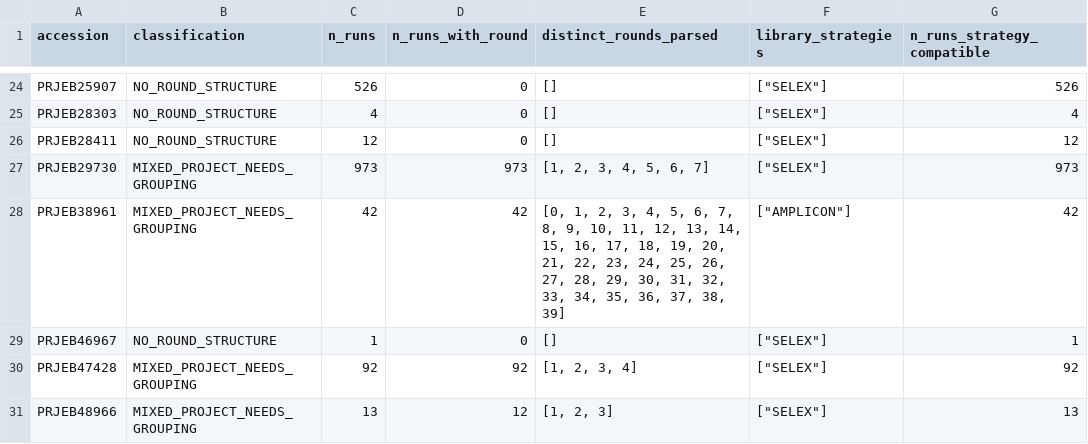
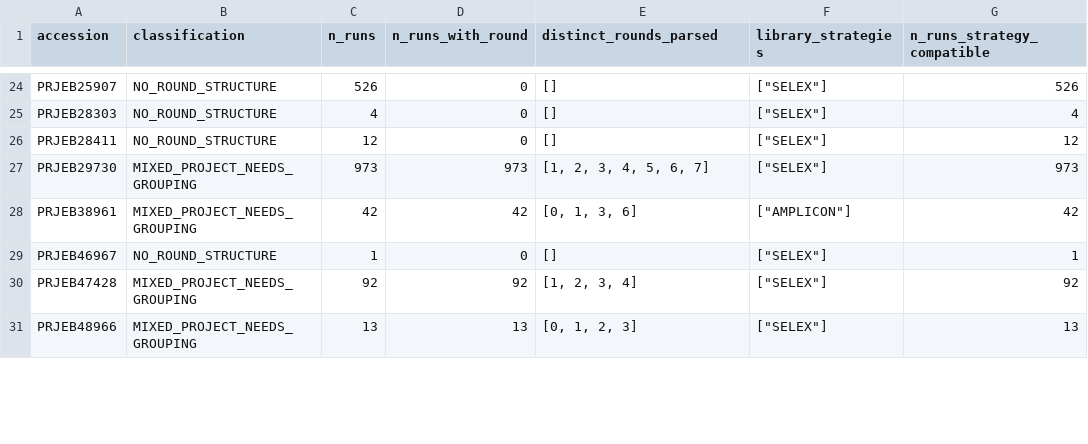
Before and after one commit to marcorotanegroni/selexprep, a TSV file: benchmarks/audit_results/eligibility.tsv, drawn as a sheet; only a part is shown, gaps mark what is left out; the diff covers the shown part only; the diff names each change by its address in the sheet, - before the commit and + after, or states it on an @@ line.

```diff
--- a/benchmarks/audit_results/eligibility.tsv
+++ b/benchmarks/audit_results/eligibility.tsv
-E28 (distinct_rounds_parsed): [0, 1, 2, 3, 4, 5, 6, 7, 8, 9, 10, 11, 12, 13, 14, 15, 16, 17, 18, 19, 20, 21, 22, 23, 24, 25, 26, 27, 28, 29, 30, 31, 32, 33, 34, 35, 36, 37, 38, 39]
+E28 (distinct_rounds_parsed): [0, 1, 3, 6]
-D31 (n_runs_with_round): 12
+D31 (n_runs_with_round): 13
-E31 (distinct_rounds_parsed): [1, 2, 3]
+E31 (distinct_rounds_parsed): [0, 1, 2, 3]
```
Also changed, not shown: 49 edited cells elsewhere in this file, benchmarks/audit_results/audit_accessions.tsv, 14 other files.
